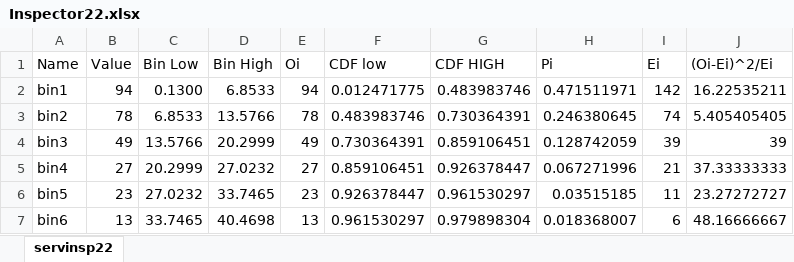
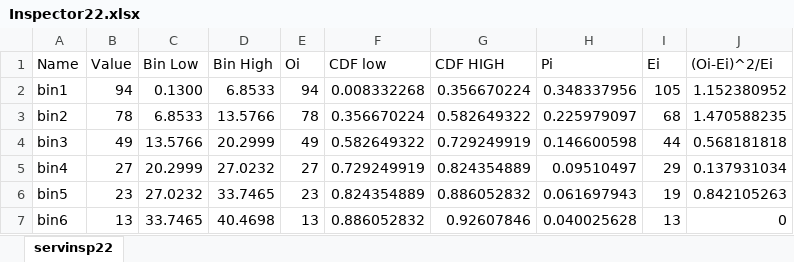
Before and after one commit to JulianMendoza/Manufacturing-Facility-Simulation, an Excel workbook: data/Inspector22.xlsx, sheet servinsp22, drawn as a sheet; only a part is shown; values as stored, in another font and other column widths than the file's, no borders; charts and pictures and table styles not drawn; the diff covers the shown part only; the diff names each change by its address in the sheet, - before the commit and + after, or states it on an @@ line.

```diff
--- a/data/Inspector22.xlsx (sheet servinsp22)
+++ b/data/Inspector22.xlsx (sheet servinsp22)
-F2 (CDF low): 0.012471775
+F2 (CDF low): 0.008332268
-G2 (CDF HIGH): 0.483983746
+G2 (CDF HIGH): 0.356670224
-H2 (Pi): 0.471511971
+H2 (Pi): 0.348337956
-I2 (Ei): 142
+I2 (Ei): 105
-J2 ((Oi-Ei)^2/Ei): 16.22535211
+J2 ((Oi-Ei)^2/Ei): 1.152380952
-F3 (CDF low): 0.483983746
+F3 (CDF low): 0.356670224
-G3 (CDF HIGH): 0.730364391
+G3 (CDF HIGH): 0.582649322
-H3 (Pi): 0.246380645
+H3 (Pi): 0.225979097
-I3 (Ei): 74
+I3 (Ei): 68
-J3 ((Oi-Ei)^2/Ei): 5.405405405
+J3 ((Oi-Ei)^2/Ei): 1.470588235
-F4 (CDF low): 0.730364391
+F4 (CDF low): 0.582649322
-G4 (CDF HIGH): 0.859106451
+G4 (CDF HIGH): 0.729249919
-H4 (Pi): 0.128742059
+H4 (Pi): 0.146600598
-I4 (Ei): 39
+I4 (Ei): 44
-J4 ((Oi-Ei)^2/Ei): 39
+J4 ((Oi-Ei)^2/Ei): 0.568181818
-F5 (CDF low): 0.859106451
+F5 (CDF low): 0.729249919
-G5 (CDF HIGH): 0.926378447
+G5 (CDF HIGH): 0.824354889
-H5 (Pi): 0.067271996
+H5 (Pi): 0.09510497
-I5 (Ei): 21
+I5 (Ei): 29
-J5 ((Oi-Ei)^2/Ei): 37.33333333
+J5 ((Oi-Ei)^2/Ei): 0.137931034
-F6 (CDF low): 0.926378447
+F6 (CDF low): 0.824354889
-G6 (CDF HIGH): 0.961530297
+G6 (CDF HIGH): 0.886052832
-H6 (Pi): 0.03515185
+H6 (Pi): 0.061697943
-I6 (Ei): 11
+I6 (Ei): 19
-J6 ((Oi-Ei)^2/Ei): 23.27272727
+J6 ((Oi-Ei)^2/Ei): 0.842105263
-F7 (CDF low): 0.961530297
+F7 (CDF low): 0.886052832
-G7 (CDF HIGH): 0.979898304
+G7 (CDF HIGH): 0.92607846
-H7 (Pi): 0.018368007
+H7 (Pi): 0.040025628
-I7 (Ei): 6
+I7 (Ei): 13
-J7 ((Oi-Ei)^2/Ei): 48.16666667
+J7 ((Oi-Ei)^2/Ei): 0
```
Also changed, not shown: 49 edited cells and cell formats elsewhere in this sheet, formulas that keep their value, charts or pictures, data/Inspector1.xlsx, data/Inspector23.xlsx, 3 other files.
